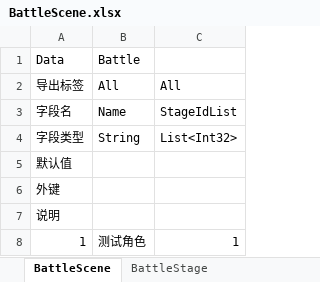
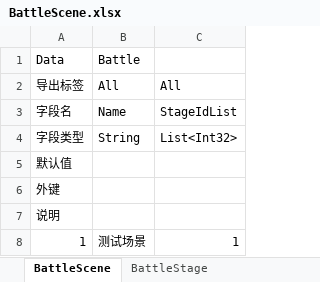
Before and after one commit to zhilong0606/MonMoose, an Excel workbook: StaticData/BattleScene.xlsx, sheet BattleScene, drawn as a sheet; values as stored, in another font and other column widths than the file's, no borders; the diff names each change by its address in the sheet, - before the commit and + after, or states it on an @@ line.

Commit message:
staticdata

```diff
--- a/StaticData/BattleScene.xlsx (sheet BattleScene)
+++ b/StaticData/BattleScene.xlsx (sheet BattleScene)
-B8: 测试角色
+B8: 测试场景
```
Also changed, not shown: sheet BattleStage, 40 other files.
